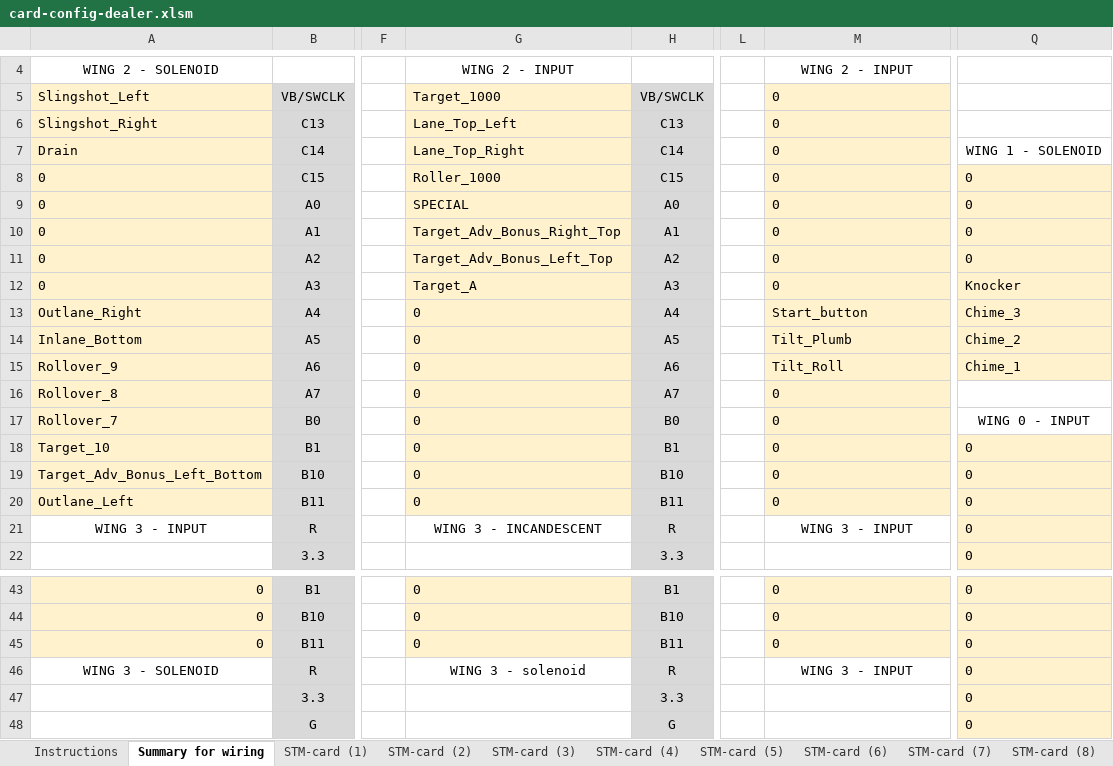
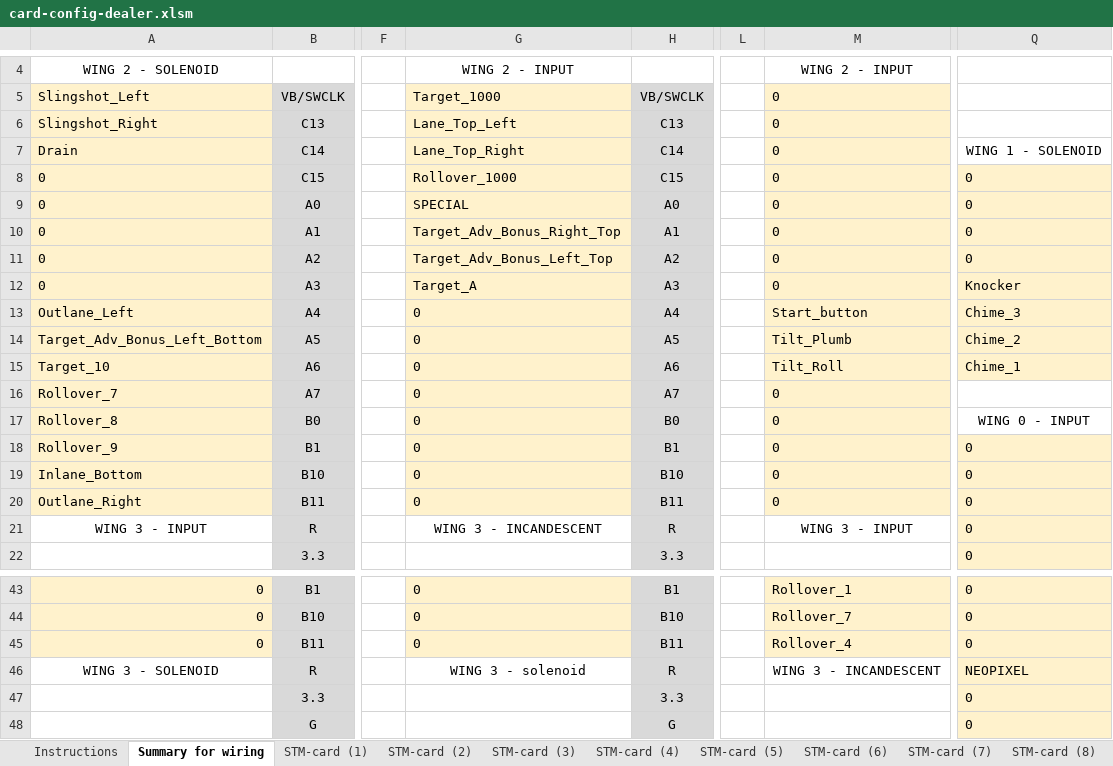
Before and after one commit to BENETNATH/mpf_dealers_choice, an Excel workbook: card-config-dealer.xlsm, sheet Summary for wiring, drawn as a sheet; only a part is shown, gaps mark what is left out; values as stored, in another font and other column widths than the file's, no borders; the diff covers the shown part only; the diff names each change by its address in the sheet, - before the commit and + after, or states it on an @@ line.

```diff
--- a/card-config-dealer.xlsm (sheet Summary for wiring)
+++ b/card-config-dealer.xlsm (sheet Summary for wiring)
-G8: Roller_1000
+G8: Rollover_1000
-A13: Outlane_Right
+A13: Outlane_Left
-A14: Inlane_Bottom
+A14: Target_Adv_Bonus_Left_Bottom
-A15: Rollover_9
+A15: Target_10
-A16: Rollover_8
+A16: Rollover_7
-A17: Rollover_7
+A17: Rollover_8
-A18: Target_10
+A18: Rollover_9
-A19: Target_Adv_Bonus_Left_Bottom
+A19: Inlane_Bottom
-A20: Outlane_Left
+A20: Outlane_Right
-M43: 0
+M43: Rollover_1
-M44: 0
+M44: Rollover_7
-M45: 0
+M45: Rollover_4
-M46: WING 3 - INPUT
+M46: WING 3 - INCANDESCENT
-Q46: 0
+Q46: NEOPIXEL
```
Also changed, not shown: 32 edited cells elsewhere in this sheet, sheet LEDS list, sheet incandescent list, sheet STM-card (4), sheet STM-card (6), sheet switches list, sheet coil list, 2 more sheets, formulas that keep their value, 49 other files.
